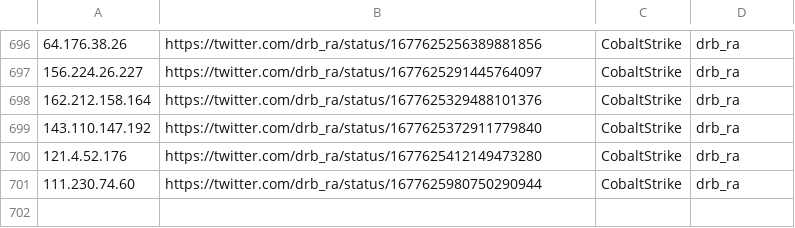
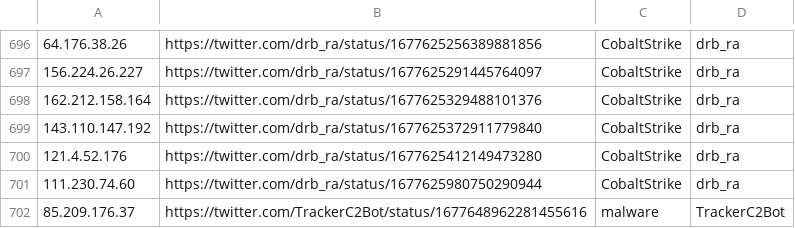
Before and after one commit to Reman2k/ioc, a CSV file: IPtemp65.csv, drawn as a sheet; only a part is shown, gaps mark what is left out; the diff names each change by its address in the sheet, - before the commit and + after, or states it on an @@ line.

```diff
--- a/IPtemp65.csv
+++ b/IPtemp65.csv
+row 702: 85.209.176.37 | https://twitter.com/TrackerC2Bot/status/1677648962281455616 | malware | TrackerC2Bot
```
Also changed, not shown: IPtemp66.csv.
